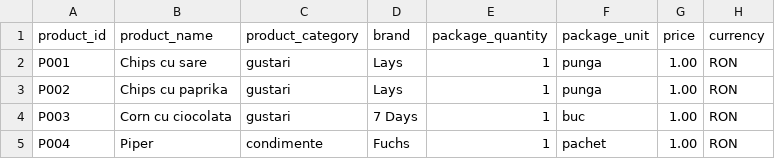
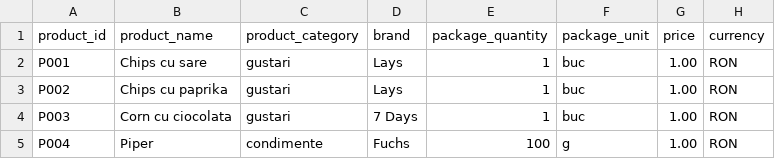
Before and after one commit to TRobertM/accesa, a CSV file: accesa/src/main/resources/products/kaufland_2025-05-05.csv, drawn as a sheet.

Commit message:
Added price per unit calculation and product information endpoint

```diff
--- a/accesa/src/main/resources/products/kaufland_2025-05-05.csv
+++ b/accesa/src/main/resources/products/kaufland_2025-05-05.csv
@@ -1,5 +1,5 @@
 product_id;product_name;product_category;brand;package_quantity;package_unit;price;currency
-P001;Chips cu sare;gustari;Lays;1;punga;1.00;RON
-P002;Chips cu paprika;gustari;Lays;1;punga;1.00;RON
+P001;Chips cu sare;gustari;Lays;1;buc;1.00;RON
+P002;Chips cu paprika;gustari;Lays;1;buc;1.00;RON
 P003;Corn cu ciocolata;gustari;7 Days;1;buc;1.00;RON
-P004;Piper;condimente;Fuchs;1;pachet;1.00;RON
+P004;Piper;condimente;Fuchs;100;g;1.00;RON
```
Also changed, not shown: accesa/src/main/resources/products/kaufland_2025-05-15.csv, accesa/src/main/resources/products/lidl_2025-05-07.csv, 15 other files.
